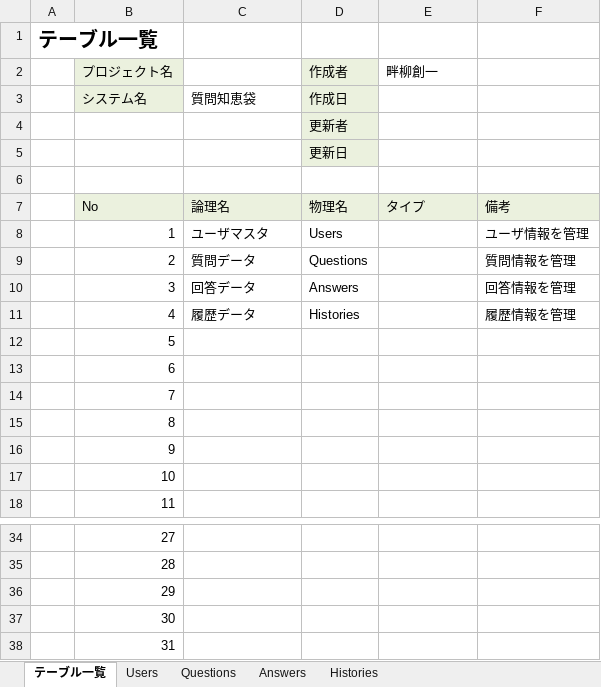
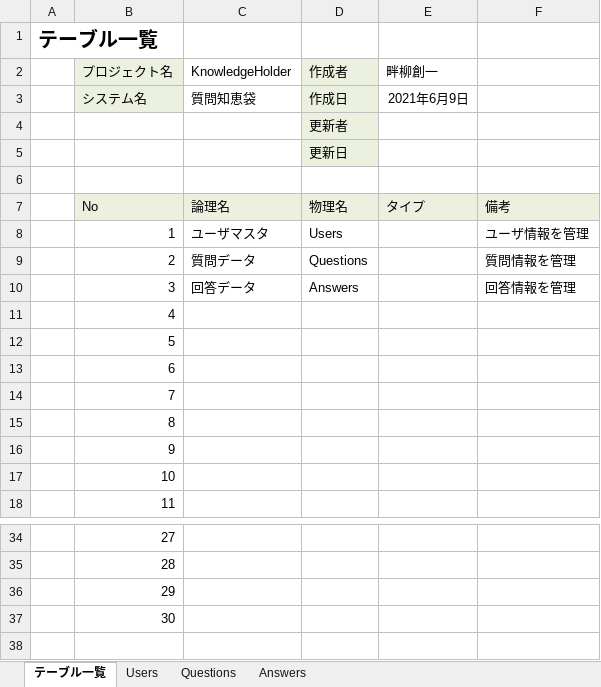
Before and after one commit to DOJO-2021/D-2, an Excel workbook: documents/DB定義書_D2.xlsx, sheet テーブル一覧, drawn as a sheet; only a part is shown, gaps mark what is left out; values as stored, in another font and other column widths than the file's, no borders; the diff names each change by its address in the sheet, - before the commit and + after, or states it on an @@ line.

```diff
--- a/documents/DB定義書_D2.xlsx (sheet テーブル一覧)
+++ b/documents/DB定義書_D2.xlsx (sheet テーブル一覧)
-sheet tab: Histories
-C2: (empty)
+C2: KnowledgeHolder
-E3 (畔柳創一): (empty)
+E3 (畔柳創一): 2021年6月9日
-C11 (KnowledgeHolder): 履歴データ
+C11 (KnowledgeHolder): (empty)
-D11 (作成者): Histories
+D11 (作成者): (empty)
-F11: 履歴情報を管理
+F11: (empty)
-row 38:  | 31
```
Also changed, not shown: documents/プレゼン/検索ページ_単体テスト.xlsx, documents/内部設計/ファイル構成一覧表_D2.xlsx, 3 other files.
